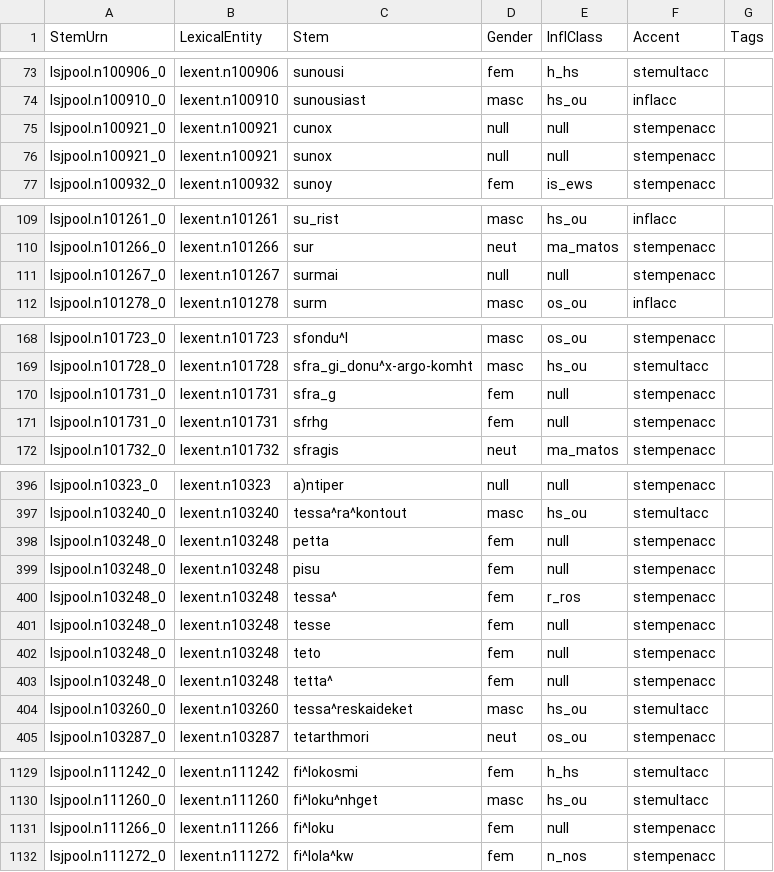
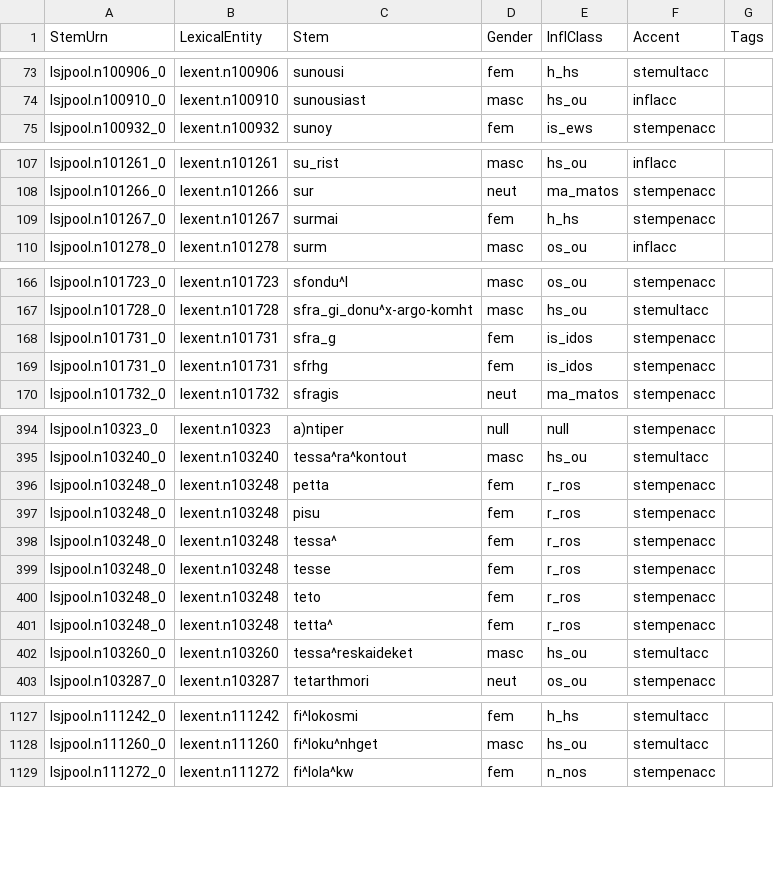
Before and after one commit to neelsmith/greeklang, a CSV file: morph-lexica/morpheus-stemsrc/structured-src/noms1-7.csv, drawn as a sheet; only a part is shown, gaps mark what is left out; the diff covers the shown part only.

Commit message:
Resolve some bad formatted data

```diff
--- a/morph-lexica/morpheus-stemsrc/structured-src/noms1-7.csv
+++ b/morph-lexica/morpheus-stemsrc/structured-src/noms1-7.csv
@@ -74,4 +74,2 @@ lsjpool.n100906_0,lexent.n100906,sunousi,fem,h_hs,stemultacc,
 lsjpool.n100910_0,lexent.n100910,sunousiast,masc,hs_ou,inflacc,
-lsjpool.n100921_0,lexent.n100921,cunox,null,null,stempenacc,
-lsjpool.n100921_0,lexent.n100921,sunox,null,null,stempenacc,
 lsjpool.n100932_0,lexent.n100932,sunoy,fem,is_ews,stempenacc,
@@ -110,3 +108,3 @@ lsjpool.n101261_0,lexent.n101261,su_rist,masc,hs_ou,inflacc,
 lsjpool.n101266_0,lexent.n101266,sur,neut,ma_matos,stempenacc,
-lsjpool.n101267_0,lexent.n101267,surmai,null,null,stempenacc,
+lsjpool.n101267_0,lexent.n101267,surmai,fem,h_hs,stempenacc,
 lsjpool.n101278_0,lexent.n101278,surm,masc,os_ou,inflacc,
@@ -169,4 +167,4 @@ lsjpool.n101723_0,lexent.n101723,sfondu^l,masc,os_ou,stempenacc,
 lsjpool.n101728_0,lexent.n101728,sfra_gi_donu^x-argo-komht,masc,hs_ou,stemultacc,
-lsjpool.n101731_0,lexent.n101731,sfra_g,fem,null,stempenacc,
-lsjpool.n101731_0,lexent.n101731,sfrhg,fem,null,stempenacc,
+lsjpool.n101731_0,lexent.n101731,sfra_g,fem,is_idos,stempenacc,
+lsjpool.n101731_0,lexent.n101731,sfrhg,fem,is_idos,stempenacc,
 lsjpool.n101732_0,lexent.n101732,sfragis,neut,ma_matos,stempenacc,
@@ -397,8 +395,8 @@ lsjpool.n10323_0,lexent.n10323,a)ntiper,null,null,stempenacc,
 lsjpool.n103240_0,lexent.n103240,tessa^ra^kontout,masc,hs_ou,stemultacc,
-lsjpool.n103248_0,lexent.n103248,petta,fem,null,stempenacc,
-lsjpool.n103248_0,lexent.n103248,pisu,fem,null,stempenacc,
+lsjpool.n103248_0,lexent.n103248,petta,fem,r_ros,stempenacc,
+lsjpool.n103248_0,lexent.n103248,pisu,fem,r_ros,stempenacc,
 lsjpool.n103248_0,lexent.n103248,tessa^,fem,r_ros,stempenacc,
-lsjpool.n103248_0,lexent.n103248,tesse,fem,null,stempenacc,
-lsjpool.n103248_0,lexent.n103248,teto,fem,null,stempenacc,
-lsjpool.n103248_0,lexent.n103248,tetta^,fem,null,stempenacc,
+lsjpool.n103248_0,lexent.n103248,tesse,fem,r_ros,stempenacc,
+lsjpool.n103248_0,lexent.n103248,teto,fem,r_ros,stempenacc,
+lsjpool.n103248_0,lexent.n103248,tetta^,fem,r_ros,stempenacc,
 lsjpool.n103260_0,lexent.n103260,tessa^reskaideket,masc,hs_ou,stemultacc,
@@ -1130,3 +1128,2 @@ lsjpool.n111242_0,lexent.n111242,fi^lokosmi,fem,h_hs,stemultacc,
 lsjpool.n111260_0,lexent.n111260,fi^loku^nhget,masc,hs_ou,stemultacc,
-lsjpool.n111266_0,lexent.n111266,fi^loku,fem,null,stempenacc,
 lsjpool.n111272_0,lexent.n111272,fi^lola^kw,fem,n_nos,stempenacc,
```
Also changed, not shown: 14 edited cells elsewhere in this file.
